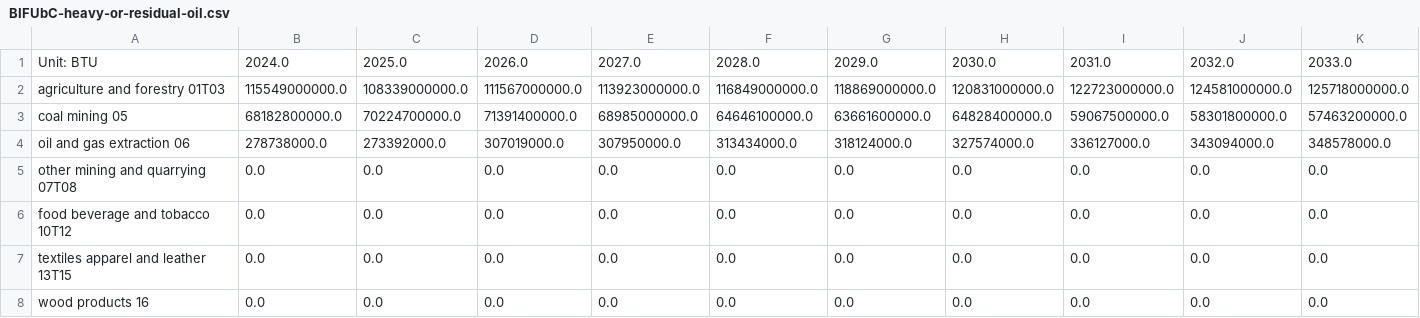
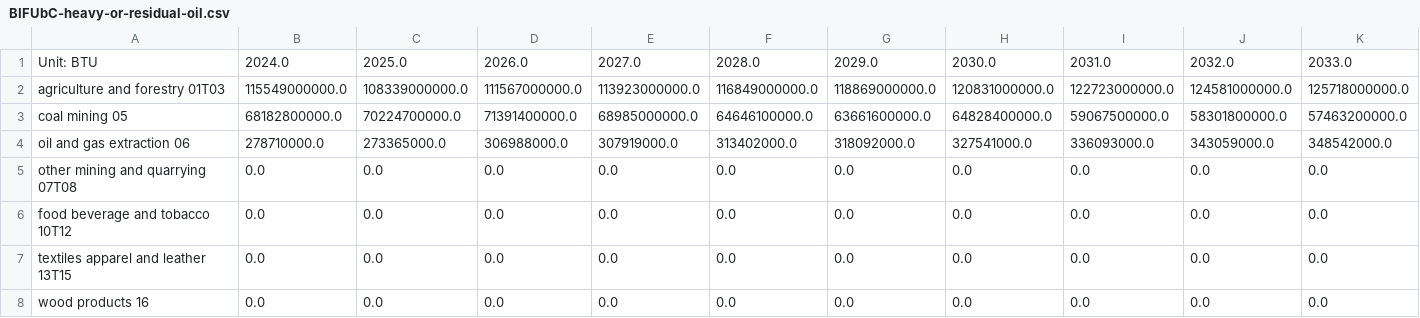
Before and after one commit to EnergyInnovation/eps-kentucky, a CSV file: InputData/indst/BIFUbC/BIFUbC-heavy-or-residual-oil.csv, drawn as a sheet; only a part is shown; removed rows and columns are numbered as before the commit, all else as after; rows hold the shown columns only; the diff names each change by its address in the sheet, - before the commit and + after, or states it on an @@ line.

```diff
--- a/InputData/indst/BIFUbC/BIFUbC-heavy-or-residual-oil.csv
+++ b/InputData/indst/BIFUbC/BIFUbC-heavy-or-residual-oil.csv
-row 4: oil and gas extraction 06 | 278738000.0 | 273392000.0 | 307019000.0 | 307950000.0 | 313434000.0 | 318124000.0 | 327574000.0 | 336127000.0 | 343094000.0 | 348578000.0
+row 4: oil and gas extraction 06 | 278710000.0 | 273365000.0 | 306988000.0 | 307919000.0 | 313402000.0 | 318092000.0 | 327541000.0 | 336093000.0 | 343059000.0 | 348542000.0
```
Also changed, not shown: InputData/indst/BIFUbC/BIFUbC-electricity.csv, InputData/indst/BIFUbC/BIFUbC-petroleum-diesel.csv, 4 other files.
